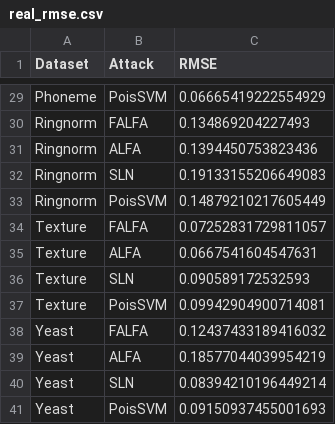
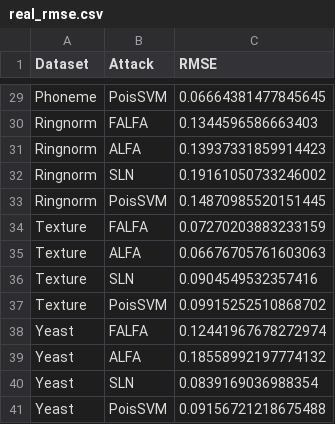
Before and after one commit to changx03/diva-data-poisoning, a CSV file: results_plot/real_rmse.csv, drawn as a sheet; only a part is shown, gaps mark what is left out; the diff covers the shown part only; the diff names each change by its address in the sheet, - before the commit and + after, or states it on an @@ line.

```diff
--- a/results_plot/real_rmse.csv
+++ b/results_plot/real_rmse.csv
-C29 (RMSE): 0.06665419222554929
+C29 (RMSE): 0.06664381477845645
-C30 (RMSE): 0.134869204227493
+C30 (RMSE): 0.1344596586663403
-C31 (RMSE): 0.1394450753823436
+C31 (RMSE): 0.13937331859914423
-C32 (RMSE): 0.19133155206649083
+C32 (RMSE): 0.19161050733246002
-C33 (RMSE): 0.14879210217605449
+C33 (RMSE): 0.14870985520151445
-C34 (RMSE): 0.07252831729811057
+C34 (RMSE): 0.07270203883233159
-C35 (RMSE): 0.0667541604547631
+C35 (RMSE): 0.06676705761603063
-C36 (RMSE): 0.090589172532593
+C36 (RMSE): 0.0904549532357416
-C37 (RMSE): 0.09942904900714081
+C37 (RMSE): 0.09915252510868702
-C38 (RMSE): 0.12437433189416032
+C38 (RMSE): 0.12441967678272974
-C39 (RMSE): 0.18577044039954219
+C39 (RMSE): 0.18558992197774132
-C40 (RMSE): 0.08394210196449214
+C40 (RMSE): 0.0839169036988354
-C41 (RMSE): 0.09150937455001693
+C41 (RMSE): 0.09156721218675488
```
Also changed, not shown: 27 edited cells elsewhere in this file, results_plot/synth_roc_Easy.csv, results_plot/synth_roc_Hard.csv, 13 other files.
